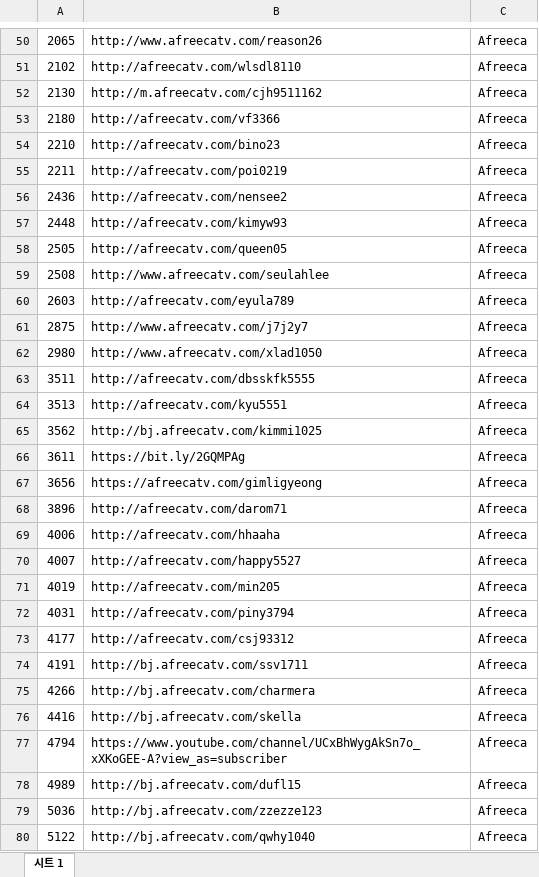
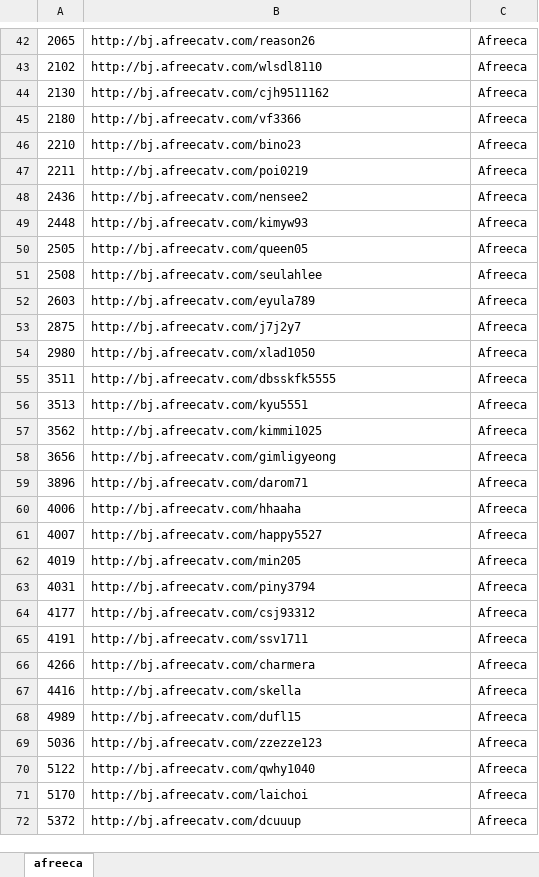
Before and after one commit to upatisariputa/crawler, an Excel workbook: mysite/afreeca.xlsx, sheet afreeca, drawn as a sheet; only a part is shown, gaps mark what is left out; the shorter side is filled out with more unchanged rows; values as stored, in another font and other column widths than the file's, no cell formats; charts and pictures not drawn; removed rows and columns are numbered as before the commit, all else as after; the diff covers the shown part only; the diff names each change by its address in the sheet, - before the commit and + after, or states it on an @@ line.

```diff
--- a/mysite/afreeca.xlsx (sheet afreeca)
+++ b/mysite/afreeca.xlsx (sheet afreeca)
-sheet tab: 시트 1
+sheet tab: afreeca
-B42: http://www.afreecatv.com/reason26
+B42: http://bj.afreecatv.com/reason26
-B43: http://afreecatv.com/wlsdl8110
+B43: http://bj.afreecatv.com/wlsdl8110
-B44: http://m.afreecatv.com/cjh9511162
+B44: http://bj.afreecatv.com/cjh9511162
-B45: http://afreecatv.com/vf3366
+B45: http://bj.afreecatv.com/vf3366
-B46: http://afreecatv.com/bino23
+B46: http://bj.afreecatv.com/bino23
-B47: http://afreecatv.com/poi0219
+B47: http://bj.afreecatv.com/poi0219
-B48: http://afreecatv.com/nensee2
+B48: http://bj.afreecatv.com/nensee2
-B49: http://afreecatv.com/kimyw93
+B49: http://bj.afreecatv.com/kimyw93
-B50: http://afreecatv.com/queen05
+B50: http://bj.afreecatv.com/queen05
-B51: http://www.afreecatv.com/seulahlee
+B51: http://bj.afreecatv.com/seulahlee
-B52: http://afreecatv.com/eyula789
+B52: http://bj.afreecatv.com/eyula789
-B53: http://www.afreecatv.com/j7j2y7
+B53: http://bj.afreecatv.com/j7j2y7
-B54: http://www.afreecatv.com/xlad1050
+B54: http://bj.afreecatv.com/xlad1050
-B55: http://afreecatv.com/dbsskfk5555
+B55: http://bj.afreecatv.com/dbsskfk5555
-B56: http://afreecatv.com/kyu5551
+B56: http://bj.afreecatv.com/kyu5551
-row 66: 3611 | https://bit.ly/2GQMPAg | Afreeca
-B58: https://afreecatv.com/gimligyeong
+B58: http://bj.afreecatv.com/gimligyeong
-B59: http://afreecatv.com/darom71
+B59: http://bj.afreecatv.com/darom71
-B60: http://afreecatv.com/hhaaha
+B60: http://bj.afreecatv.com/hhaaha
-B61: http://afreecatv.com/happy5527
+B61: http://bj.afreecatv.com/happy5527
-B62: http://afreecatv.com/min205
+B62: http://bj.afreecatv.com/min205
-B63: http://afreecatv.com/piny3794
+B63: http://bj.afreecatv.com/piny3794
-B64: http://afreecatv.com/csj93312
+B64: http://bj.afreecatv.com/csj93312
-row 77: 4794 | https://www.youtube.com/channel/UCxBhWygAkSn7o_xXKoGEE-A?view_as=subscriber | Afreeca
```
Also changed, not shown: 506 removed rows and 45 edited cells elsewhere in this sheet, cell formats, charts or pictures, 7 other files.
